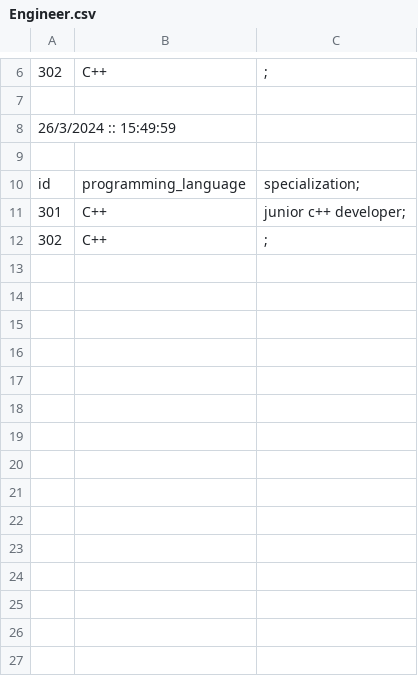
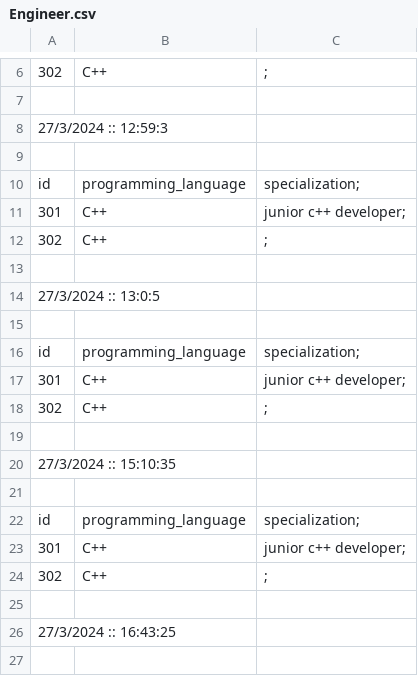
Before and after one commit to DarshanChandegara/EmployeeDatabase, a CSV file: EmployeeDatabase/BackUp/Engineer.csv, drawn as a sheet; only a part is shown, gaps mark what is left out; the shorter side is filled out with more unchanged rows; the diff covers the shown part only; the diff names each change by its address in the sheet, - before the commit and + after, or states it on an @@ line.

```diff
--- a/EmployeeDatabase/BackUp/Engineer.csv
+++ b/EmployeeDatabase/BackUp/Engineer.csv
-A8: 26/3/2024 :: 15:49:59
+A8: 27/3/2024 :: 12:59:3
+row 9: (empty)
+row 10: id | programming_language | specialization;
+row 11: 301 | C++ | junior c++ developer;
+row 12: 302 | C++ | ;
+row 13: (empty)
+row 14: 27/3/2024 :: 13:0:5
+row 15: (empty)
+row 16: id | programming_language | specialization;
+row 17: 301 | C++ | junior c++ developer;
+row 18: 302 | C++ | ;
+row 19: (empty)
+row 20: 27/3/2024 :: 15:10:35
+row 21: (empty)
+row 22: id | programming_language | specialization;
+row 23: 301 | C++ | junior c++ developer;
+row 24: 302 | C++ | ;
+row 25: (empty)
+row 26: 27/3/2024 :: 16:43:25
+row 27: (empty)
```
Also changed, not shown: 17 added rows and 1 edited cell elsewhere in this file, EmployeeDatabase/BackUp/Employee.csv, EmployeeDatabase/BackUp/Salary.csv, 20 other files.
